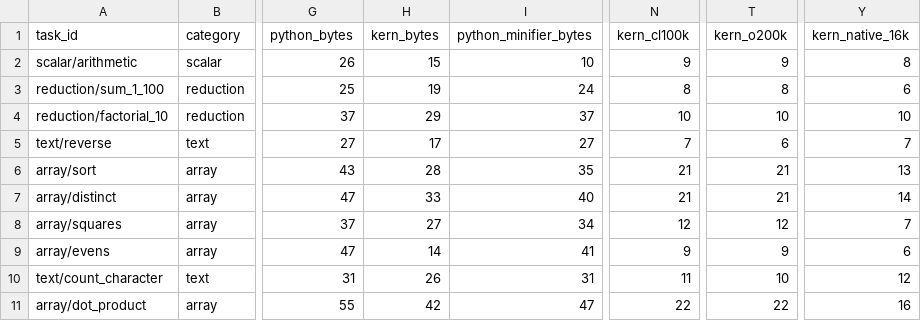
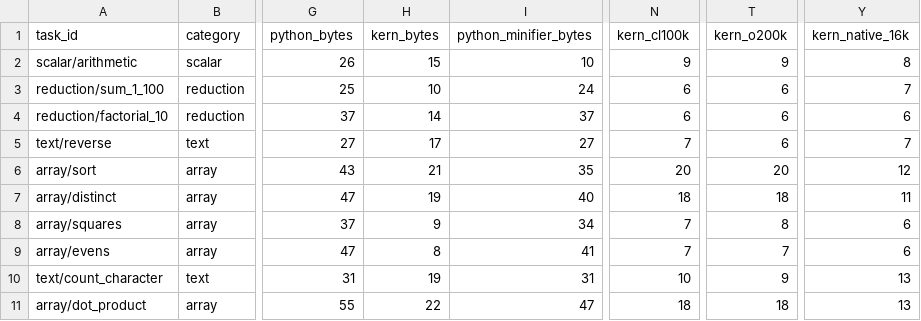
Before and after one commit to OscarCode9/kern, a CSV file: benchmark_results/compact-languages/compact-language-details.csv, drawn as a sheet; only a part is shown, gaps mark what is left out; the diff covers the shown part only; the diff names each change by its address in the sheet, - before the commit and + after, or states it on an @@ line.

Commit message:
Benchmark Pyth and Jelly and add compact primitives

```diff
--- a/benchmark_results/compact-languages/compact-language-details.csv
+++ b/benchmark_results/compact-languages/compact-language-details.csv
-H3 (kern_bytes): 19
+H3 (kern_bytes): 10
-N3 (kern_cl100k): 8
+N3 (kern_cl100k): 6
-T3 (kern_o200k): 8
+T3 (kern_o200k): 6
-Y3 (kern_native_16k): 6
+Y3 (kern_native_16k): 7
-H4 (kern_bytes): 29
+H4 (kern_bytes): 14
-N4 (kern_cl100k): 10
+N4 (kern_cl100k): 6
-T4 (kern_o200k): 10
+T4 (kern_o200k): 6
-Y4 (kern_native_16k): 10
+Y4 (kern_native_16k): 6
-H6 (kern_bytes): 28
+H6 (kern_bytes): 21
-N6 (kern_cl100k): 21
+N6 (kern_cl100k): 20
-T6 (kern_o200k): 21
+T6 (kern_o200k): 20
-Y6 (kern_native_16k): 13
+Y6 (kern_native_16k): 12
-H7 (kern_bytes): 33
+H7 (kern_bytes): 19
-N7 (kern_cl100k): 21
+N7 (kern_cl100k): 18
-T7 (kern_o200k): 21
+T7 (kern_o200k): 18
-Y7 (kern_native_16k): 14
+Y7 (kern_native_16k): 11
-H8 (kern_bytes): 27
+H8 (kern_bytes): 9
-N8 (kern_cl100k): 12
+N8 (kern_cl100k): 7
-T8 (kern_o200k): 12
+T8 (kern_o200k): 8
-Y8 (kern_native_16k): 7
+Y8 (kern_native_16k): 6
-H9 (kern_bytes): 14
+H9 (kern_bytes): 8
-N9 (kern_cl100k): 9
+N9 (kern_cl100k): 7
-T9 (kern_o200k): 9
+T9 (kern_o200k): 7
-H10 (kern_bytes): 26
+H10 (kern_bytes): 19
-N10 (kern_cl100k): 11
+N10 (kern_cl100k): 10
-T10 (kern_o200k): 10
+T10 (kern_o200k): 9
-Y10 (kern_native_16k): 12
+Y10 (kern_native_16k): 13
-H11 (kern_bytes): 42
+H11 (kern_bytes): 22
-N11 (kern_cl100k): 22
+N11 (kern_cl100k): 18
-T11 (kern_o200k): 22
+T11 (kern_o200k): 18
-Y11 (kern_native_16k): 16
+Y11 (kern_native_16k): 13
```
Also changed, not shown: 16 edited cells elsewhere in this file, benchmark_results/modern/modern-benchmark-details.csv, 24 other files.
